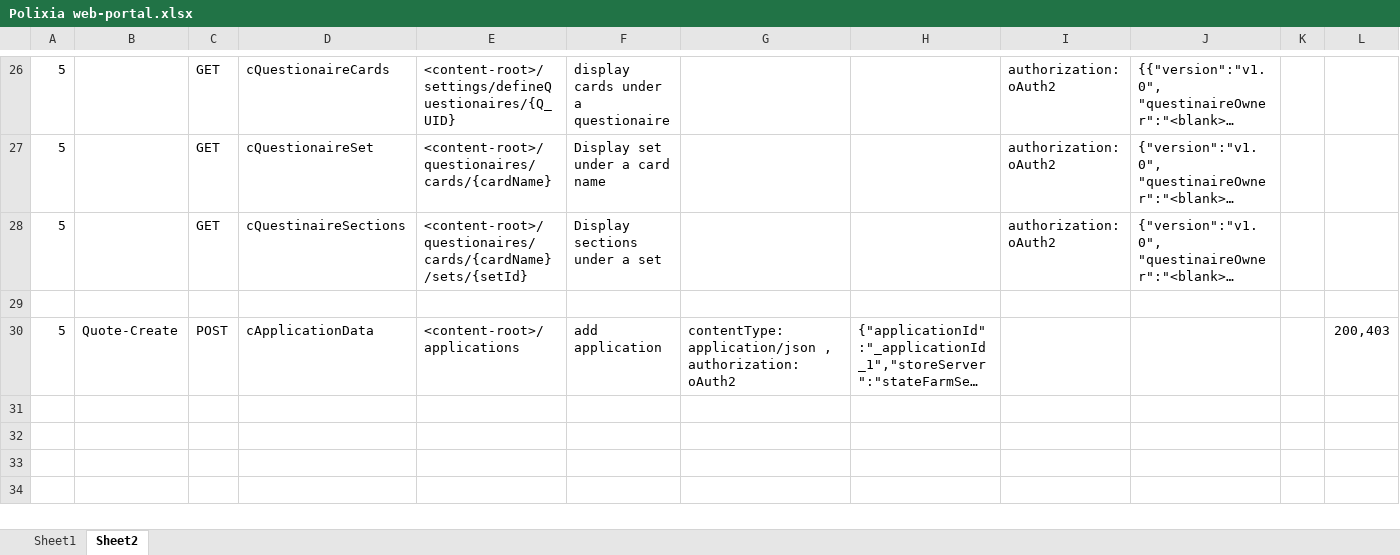
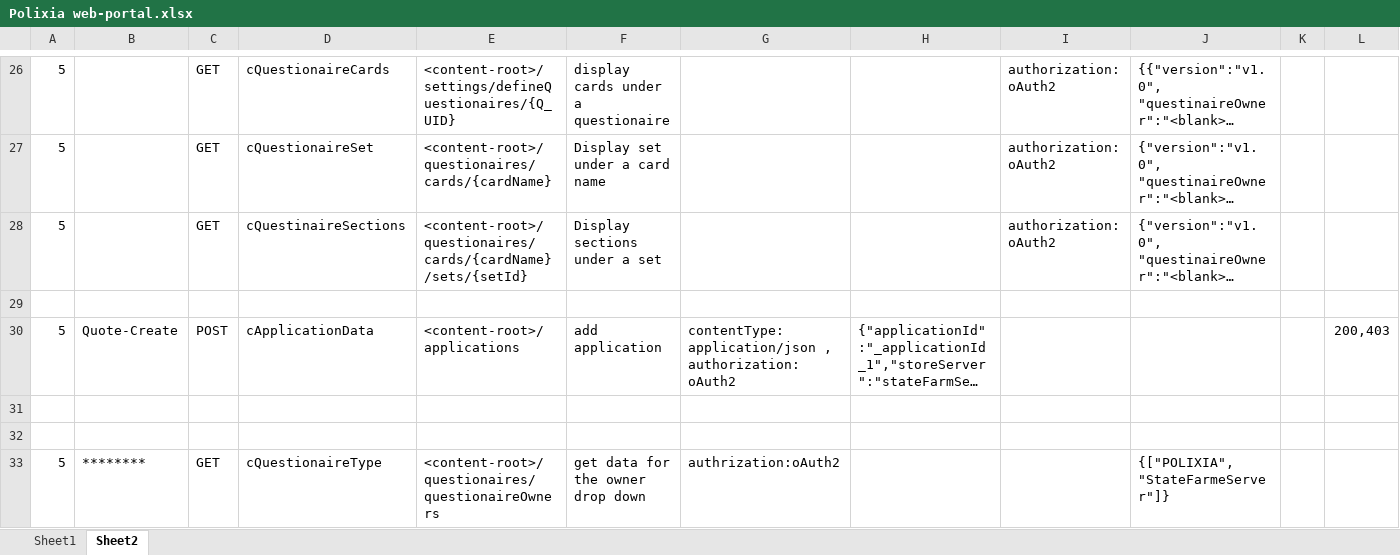
Before and after one commit to bhagyaj/myDocs, an Excel workbook: Polixia web-portal.xlsx, sheet Sheet2, drawn as a sheet; only a part is shown, gaps mark what is left out; long unchanged cells end in …; values as stored, in another font and other column widths than the file's, no borders; rows hold the shown columns only; the diff names each change by its address in the sheet, - before the commit and + after, or states it on an @@ line.

```diff
--- a/Polixia web-portal.xlsx (sheet Sheet2)
+++ b/Polixia web-portal.xlsx (sheet Sheet2)
+row 31: (empty)
+row 32: (empty)
+row 33: 5 | ******** | GET | cQuestionaireType | <content-root>/questionaires/questionaireOwners | get data for the owner drop down | authrization:oAuth2 |  |  | {["POLIXIA","StateFarmeServer"]}
```
Also changed, not shown: sheet Sheet1, charts or pictures.
